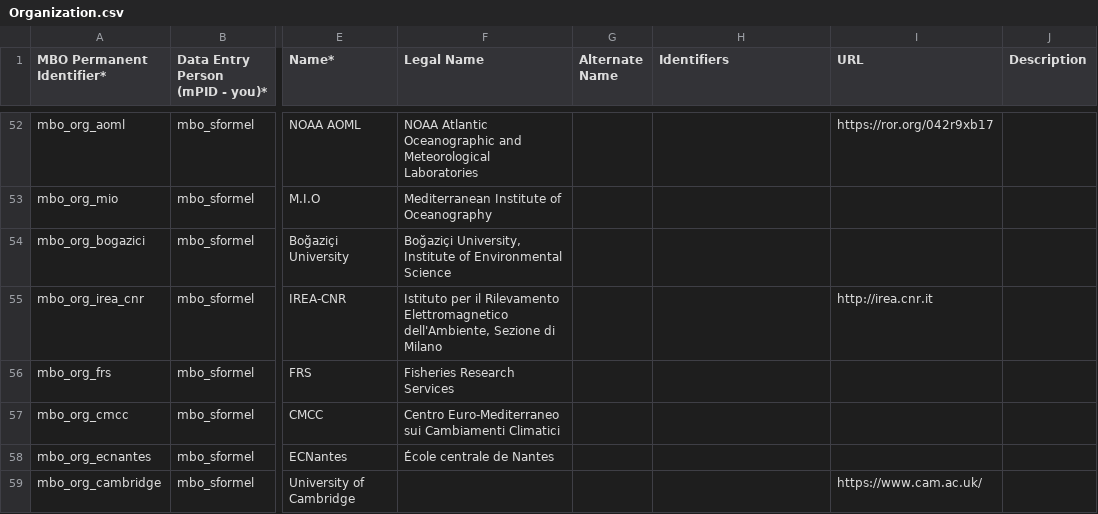
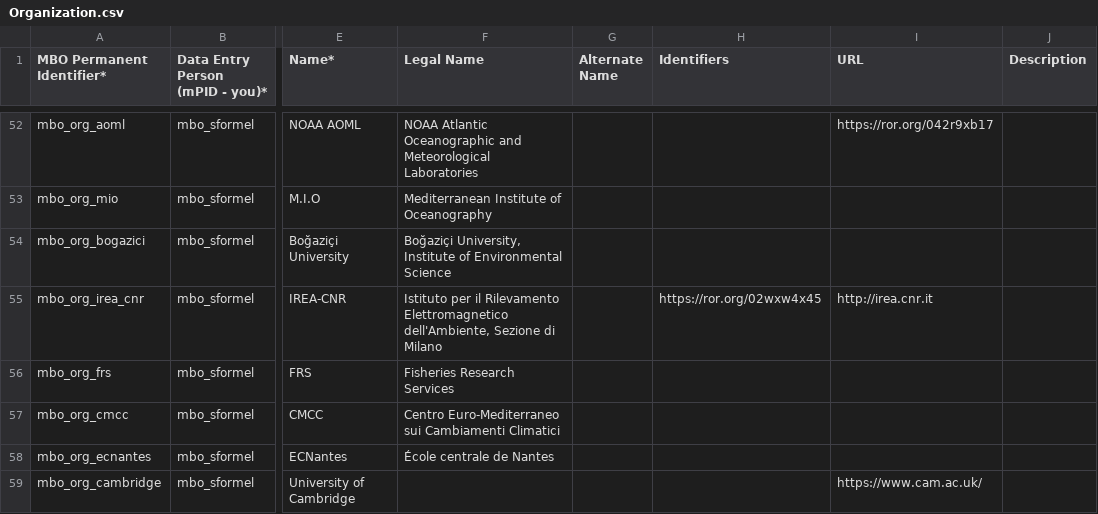
Before and after one commit to marco-bolo/csv-to-json-ld, a CSV file: data/Organization.csv, drawn as a sheet; only a part is shown, gaps mark what is left out; the diff names each change by its address in the sheet, - before the commit and + after, or states it on an @@ line.

```diff
--- a/data/Organization.csv
+++ b/data/Organization.csv
-H55 (Identifiers): (empty)
+H55 (Identifiers): https://ror.org/02wxw4x45
```
Also changed, not shown: data/Document.csv, data/Person.csv.
